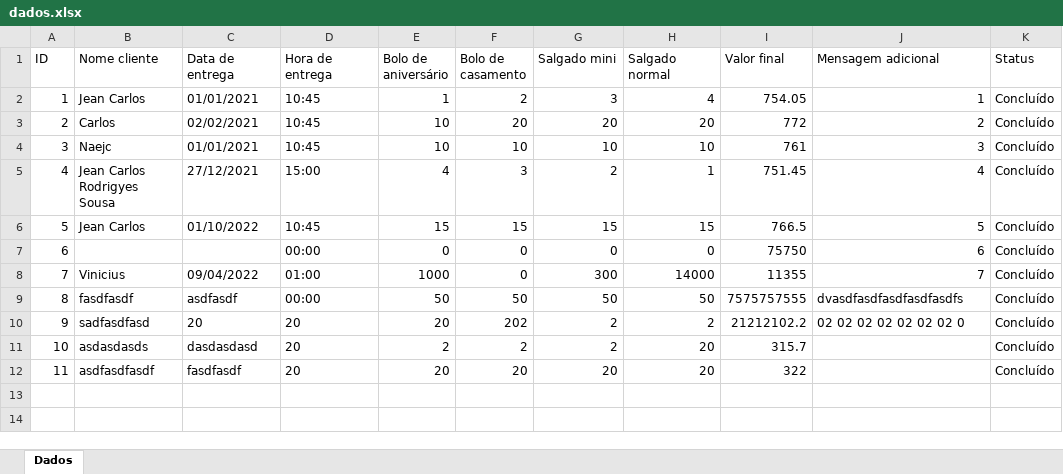
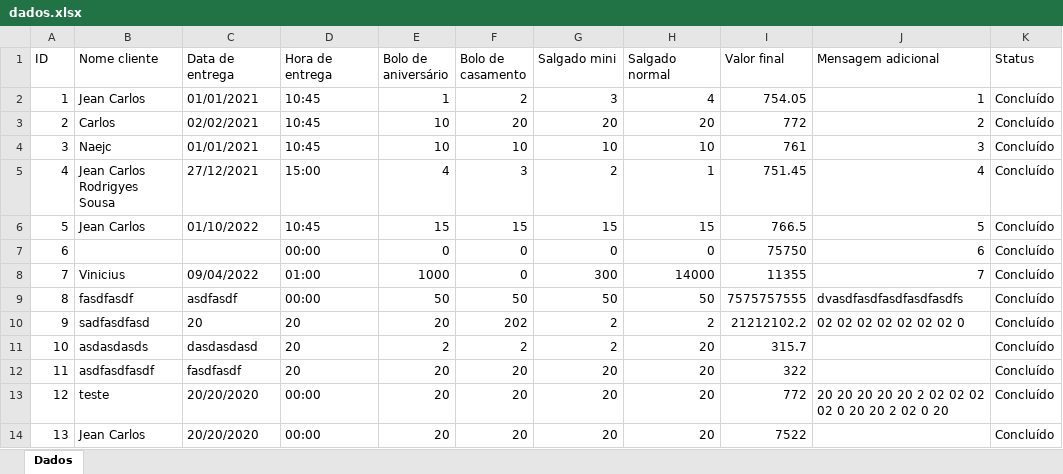
Before and after one commit to JeanCarlos899/ConfeitariaPaulistana, an Excel workbook: dados.xlsx, sheet Dados, drawn as a sheet; values as stored, in another font and other column widths than the file's, no borders; the diff names each change by its address in the sheet, - before the commit and + after, or states it on an @@ line.

```diff
--- a/dados.xlsx (sheet Dados)
+++ b/dados.xlsx (sheet Dados)
+row 13: 12 | teste | 20/20/2020 | 00:00 | 20 | 20 | 20 | 20 | 772 | 20 20 20 20 20 2 02 02 02 02 0 20 20 2 02 0 20 | Concluído
+row 14: 13 | Jean Carlos | 20/20/2020 | 00:00 | 20 | 20 | 20 | 20 | 7522 |  | Concluído
```
Also changed, not shown: 5 other files.
